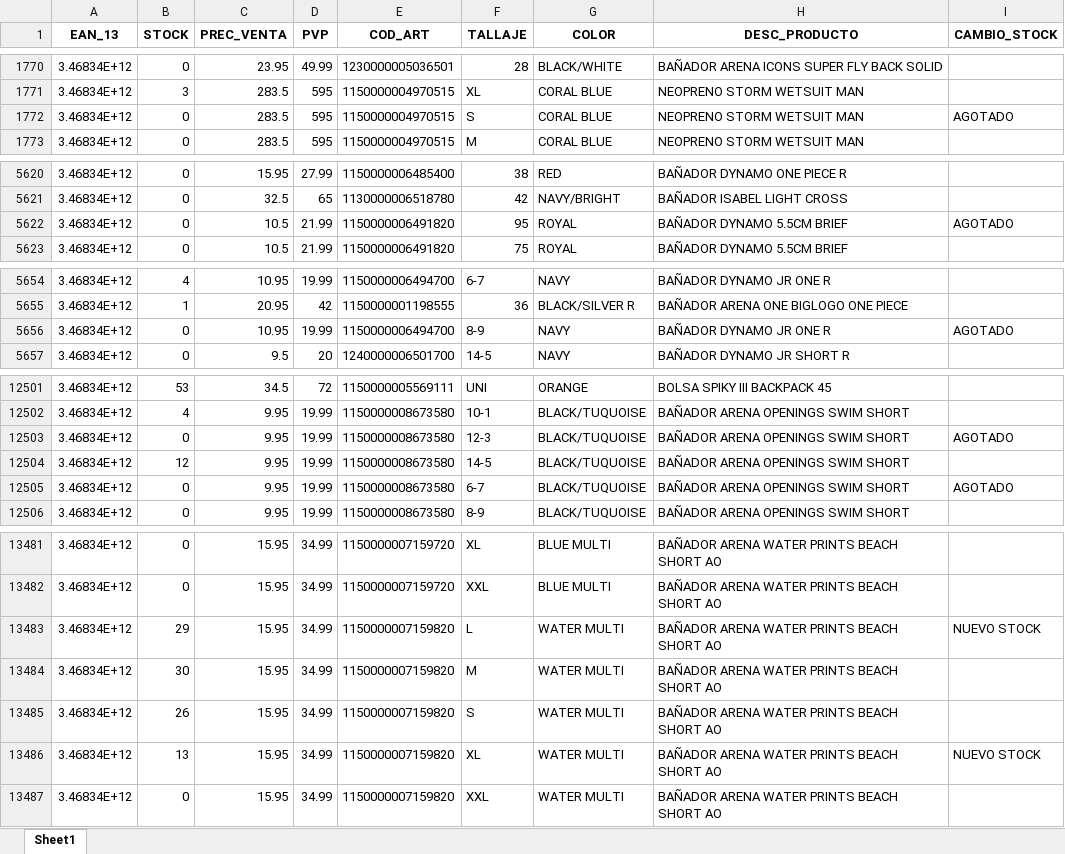
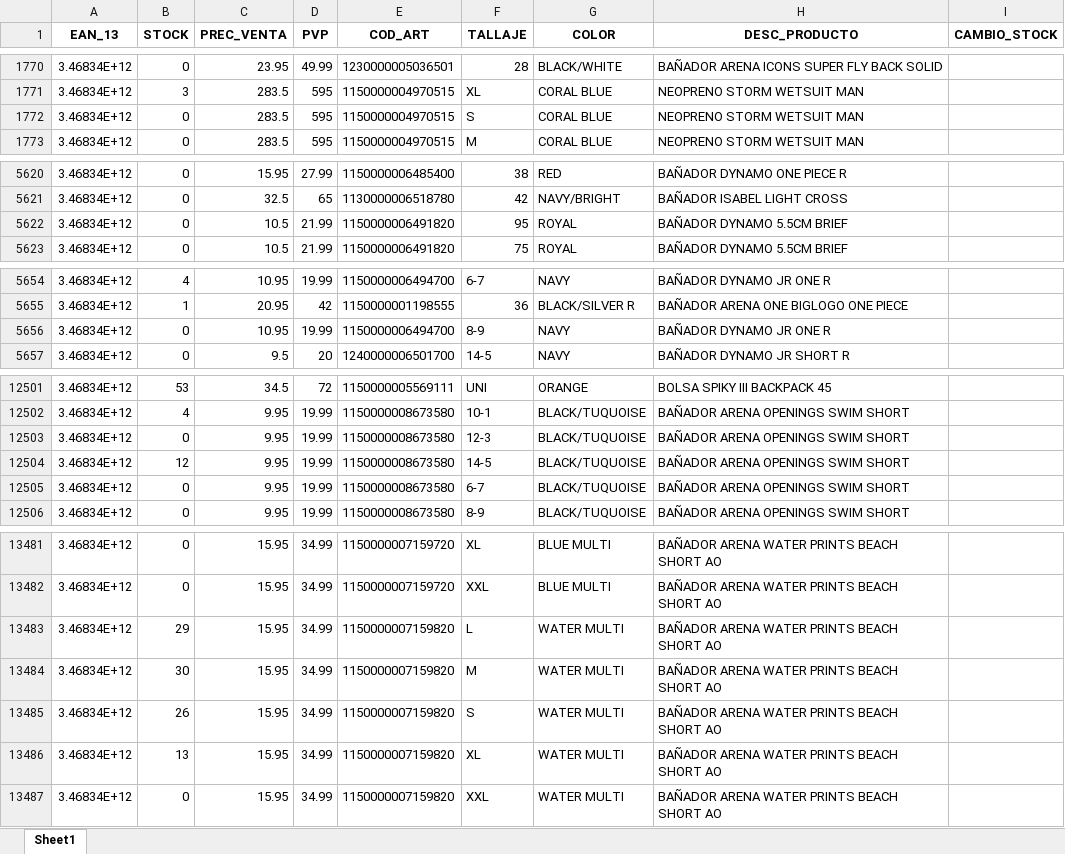
Before and after one commit to diazvjuanjo/stock_alert, an Excel workbook: stock_anterior.xlsx, sheet Sheet1, drawn as a sheet; only a part is shown, gaps mark what is left out; values as stored, in another font and other column widths than the file's, no borders; the diff covers the shown part only; the diff names each change by its address in the sheet, - before the commit and + after, or states it on an @@ line.

```diff
--- a/stock_anterior.xlsx (sheet Sheet1)
+++ b/stock_anterior.xlsx (sheet Sheet1)
-I1772 (CAMBIO_STOCK): AGOTADO
+I1772 (CAMBIO_STOCK): (empty)
-I5622 (CAMBIO_STOCK): AGOTADO
+I5622 (CAMBIO_STOCK): (empty)
-I5656 (CAMBIO_STOCK): AGOTADO
+I5656 (CAMBIO_STOCK): (empty)
-I12503 (CAMBIO_STOCK): AGOTADO
+I12503 (CAMBIO_STOCK): (empty)
-I12505 (CAMBIO_STOCK): AGOTADO
+I12505 (CAMBIO_STOCK): (empty)
-I13483 (CAMBIO_STOCK): NUEVO STOCK
+I13483 (CAMBIO_STOCK): (empty)
-I13486 (CAMBIO_STOCK): NUEVO STOCK
+I13486 (CAMBIO_STOCK): (empty)
```
Also changed, not shown: 5 edited cells elsewhere in this sheet.
